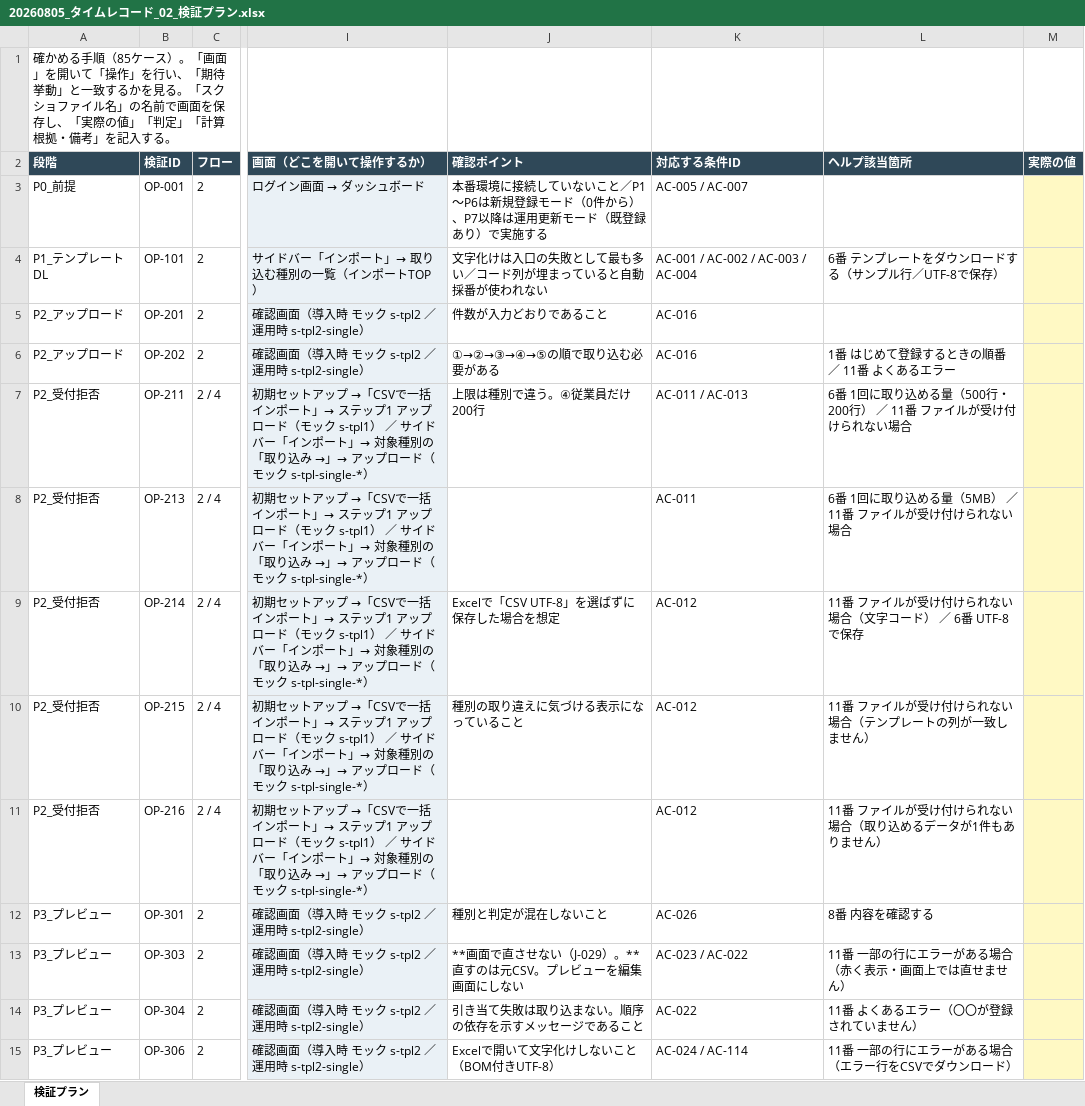
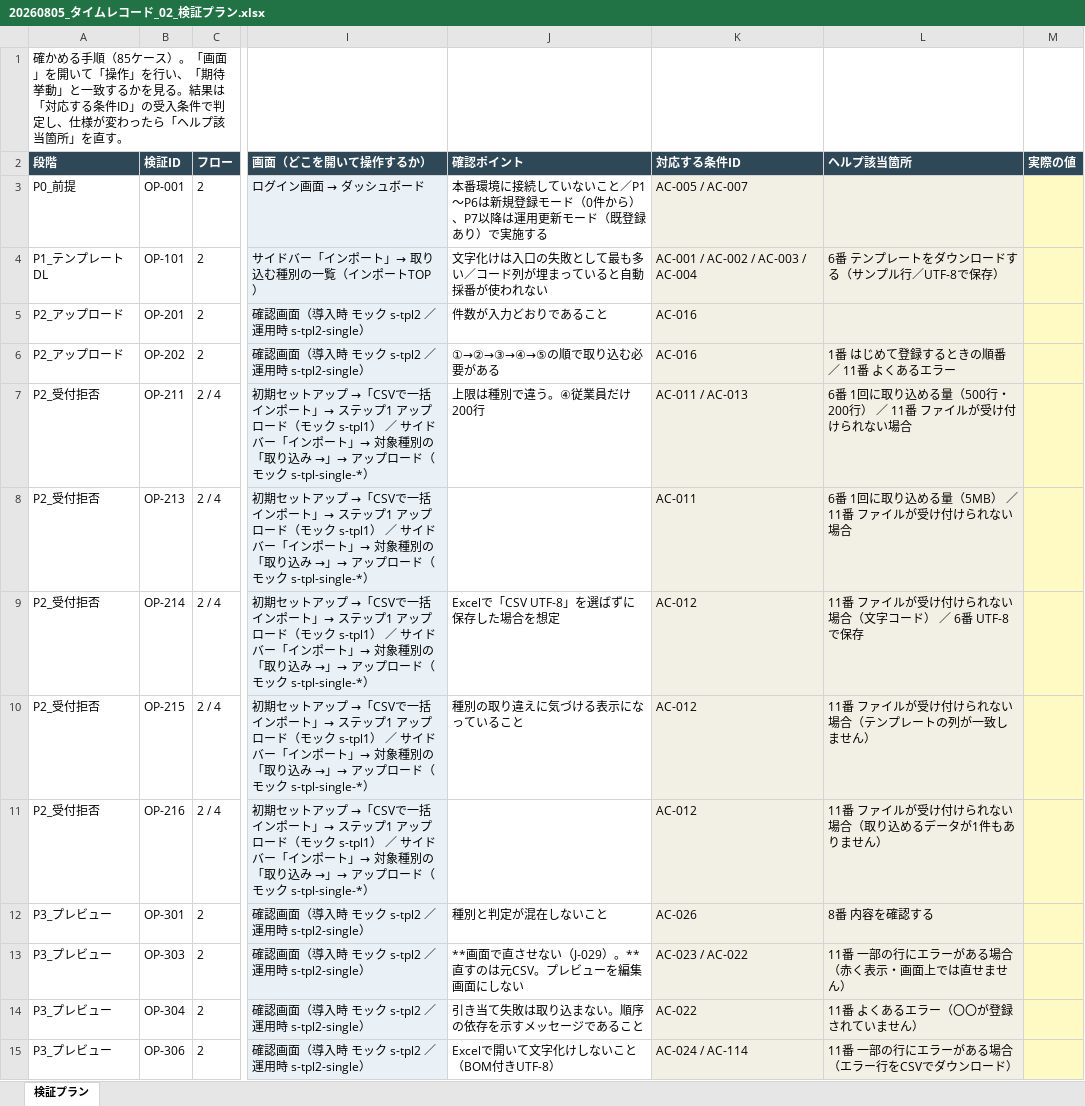
Before and after one commit to suguru789987/rakmy-timerecord-import-spec, an Excel workbook: excel/20260805_タイムレコード_02_検証プラン.xlsx, sheet 検証プラン, drawn as a sheet; only a part is shown, gaps mark what is left out; values as stored, in another font and other column widths than the file's, no borders; the diff covers the shown part only; the diff names each change by its address in the sheet, - before the commit and + after, or states it on an @@ line.

```diff
--- a/excel/20260805_タイムレコード_02_検証プラン.xlsx (sheet 検証プラン)
+++ b/excel/20260805_タイムレコード_02_検証プラン.xlsx (sheet 検証プラン)
-A1 (段階): …を見る。「スクショファイル名」の名前で画面を保存し、「実際の値」「判定」「計算根拠・備考」を記入する。
+A1 (段階): …を見る。結果は「対応する条件ID」の受入条件で判定し、仕様が変わったら「ヘルプ該当箇所」を直す。
-K3:L15 fill: none
+K3:L15 fill: #F2F0E4
```
Also changed, not shown: cell formats elsewhere in this sheet, excel/20260805_タイムレコード_01_受入条件表.xlsx, excel/20260805_タイムレコード_使い方.xlsx, 4 other files.
